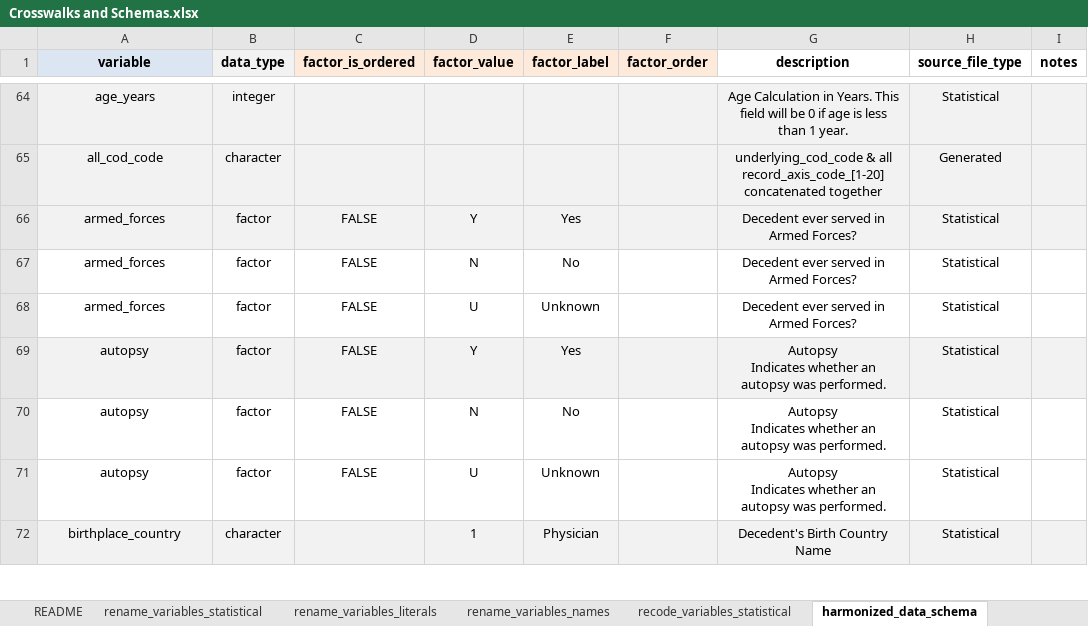
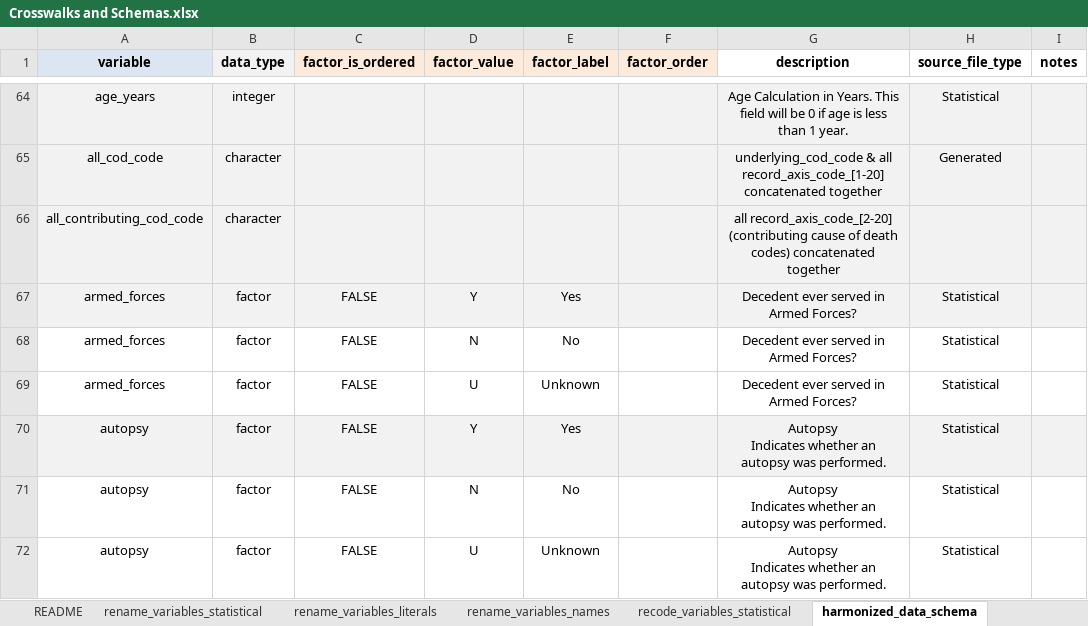
Before and after one commit to WA-LHJ-Analytic-Resources/WA-DOH-CHS-Death-Files-ETL, an Excel workbook: Resources/Admin/Crosswalks and Schemas.xlsx, sheet harmonized_data_schema, drawn as a sheet; only a part is shown, gaps mark what is left out; the shorter side is filled out with more unchanged rows; values as stored, in another font and other column widths than the file's, no borders; the diff covers the shown part only; the diff names each change by its address in the sheet, - before the commit and + after, or states it on an @@ line.

Commit message:
Add flag_ variables to Harmonized Data Schema

```diff
--- a/Resources/Admin/Crosswalks and Schemas.xlsx (sheet harmonized_data_schema)
+++ b/Resources/Admin/Crosswalks and Schemas.xlsx (sheet harmonized_data_schema)
+row 66: all_contributing_cod_code | character |  |  |  |  | all record_axis_code_[2-20] (contributing cause of death codes) concatenated together
```
Also changed, not shown: 33 added rows elsewhere in this sheet.
